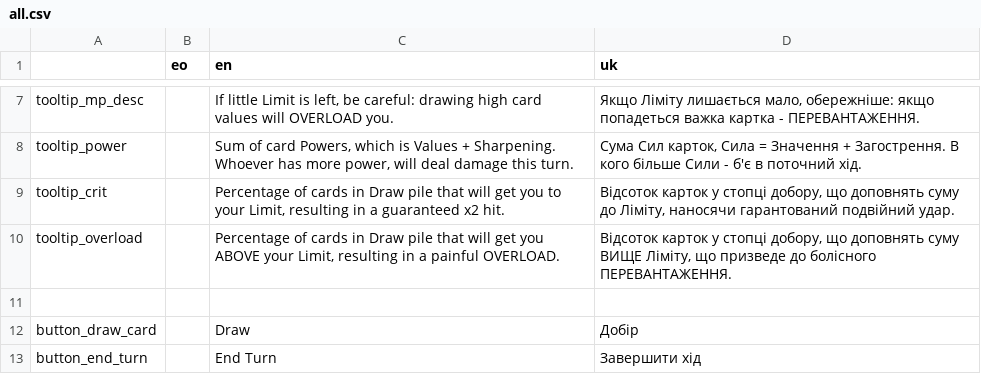
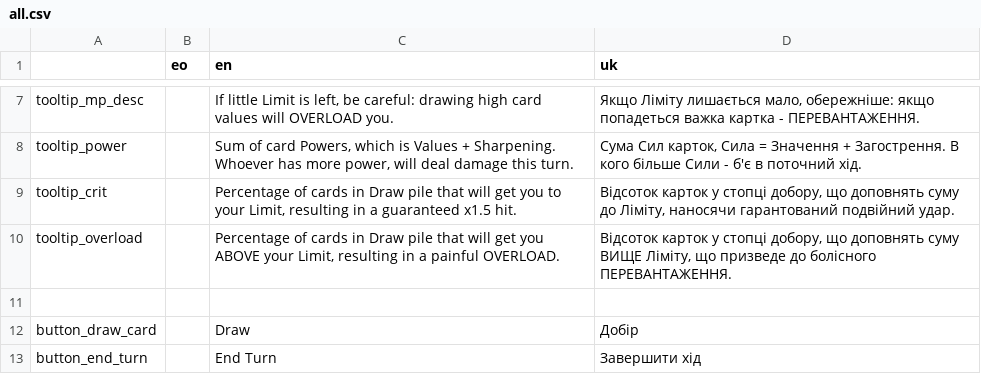
Before and after one commit to don-tnowe/Magijack, a CSV file: assets/translations/all.csv, drawn as a sheet; only a part is shown, gaps mark what is left out.

```diff
--- a/assets/translations/all.csv
+++ b/assets/translations/all.csv
@@ -8,3 +8,3 @@ tooltip_mp_desc;;If little Limit is left, be careful: drawing high card values w
 tooltip_power;;Sum of card Powers, which is Values + Sharpening. Whoever has more power, will deal damage this turn.;" Сума Сил карток, Сила = Значення + Загострення. В кого більше Сили - б'є в поточний хід."
-tooltip_crit;;Percentage of cards in Draw pile that will get you to your Limit, resulting in a guaranteed x2 hit.;Відсоток карток у стопці добору, що доповнять суму до Ліміту, наносячи гарантований подвійний удар.
+tooltip_crit;;Percentage of cards in Draw pile that will get you to your Limit, resulting in a guaranteed x1.5 hit.;Відсоток карток у стопці добору, що доповнять суму до Ліміту, наносячи гарантований подвійний удар.
 tooltip_overload;;Percentage of cards in Draw pile that will get you ABOVE your Limit, resulting in a painful OVERLOAD.;Відсоток карток у стопці добору, що доповнять суму ВИЩЕ Ліміту, що призведе до болісного ПЕРЕВАНТАЖЕННЯ.
```
Also changed, not shown: assets/translations/dialogue.csv, assets/translations/spells.csv, 10 other files.
